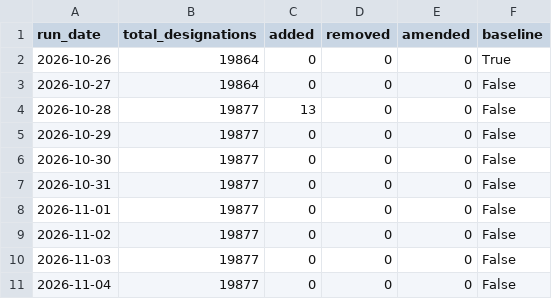
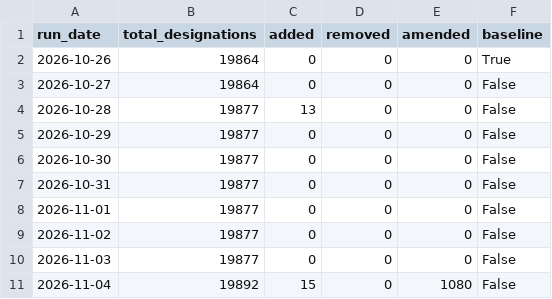
Before and after one commit to Srikanth-nallabilli/uk-sanctions-tracker, a CSV file: data/ofac/runs.csv, drawn as a sheet.

```diff
--- a/data/ofac/runs.csv
+++ b/data/ofac/runs.csv
@@ -10,2 +10,2 @@ run_date,total_designations,added,removed,amended,baseline
 2026-11-03,19877,0,0,0,False
-2026-11-04,19877,0,0,0,False
+2026-11-04,19892,15,0,1080,False
```
Also changed, not shown: 5 other files.
